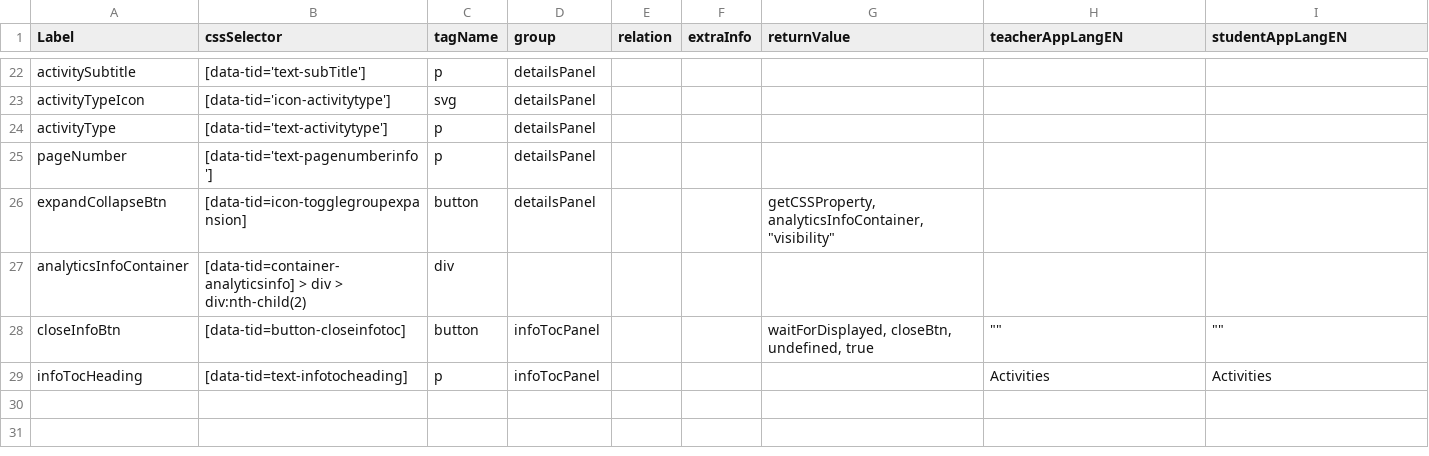
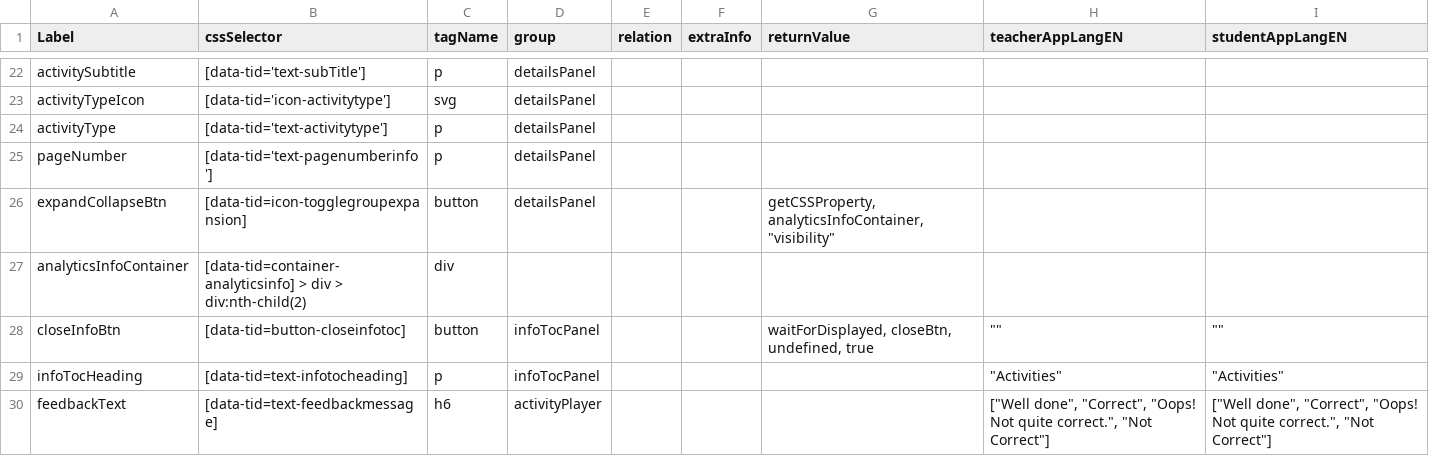
Before and after one commit to comproDLS-Engage/qa-dls-engage-v2, a CSV file: engageAutomation/testResources/selectors/engageExperienceApp/csv/activityPlayer.csv, drawn as a sheet; only a part is shown, gaps mark what is left out.

Commit message:
minor updates w.r.t. activity player

```diff
--- a/engageAutomation/testResources/selectors/engageExperienceApp/csv/activityPlayer.csv
+++ b/engageAutomation/testResources/selectors/engageExperienceApp/csv/activityPlayer.csv
@@ -28,2 +28,3 @@ analyticsInfoContainer,[data-tid=container-analyticsinfo] > div > div:nth-child(
 closeInfoBtn,[data-tid=button-closeinfotoc],button,infoTocPanel,,,"waitForDisplayed, closeBtn, undefined, true","""""",""""""
-infoTocHeading,[data-tid=text-infotocheading],p,infoTocPanel,,,,Activities,Activities
+infoTocHeading,[data-tid=text-infotocheading],p,infoTocPanel,,,,"""Activities""","""Activities"""
+feedbackText,[data-tid=text-feedbackmessage],h6,activityPlayer,,,,"[""Well done"", ""Correct"", ""Oops! Not quite correct."", ""Not Correct""]","[""Well done"", ""Correct"", ""Oops! Not quite correct."", ""Not Correct""]"
```
Also changed, not shown: 6 other files.
